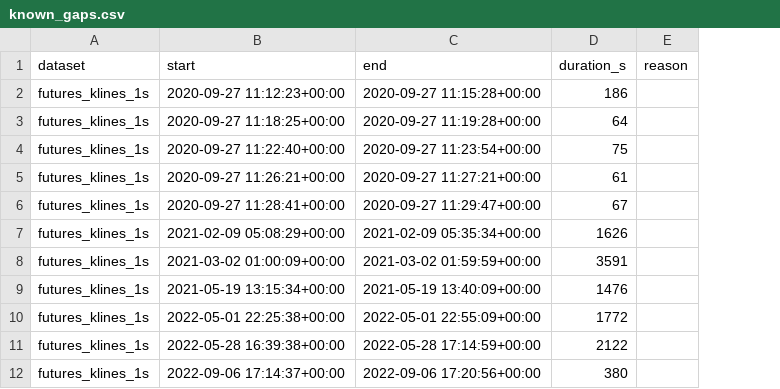
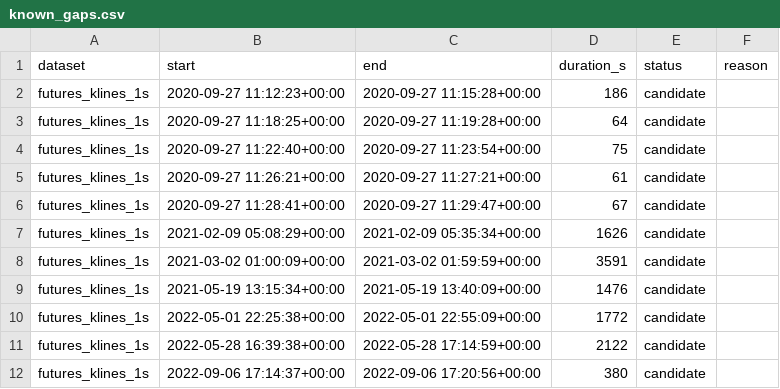
Before and after one commit to gmanderscheid/BTCUSDT_data_dl-test, a CSV file: data/known_gaps.csv, drawn as a sheet; only a part is shown; the diff names each change by its address in the sheet, - before the commit and + after, or states it on an @@ line.

```diff
--- a/data/known_gaps.csv
+++ b/data/known_gaps.csv
+column E (status), rows 2-12: all candidate
```
Also changed, not shown: data/known_minute_mismatches.csv, 15 other files.
